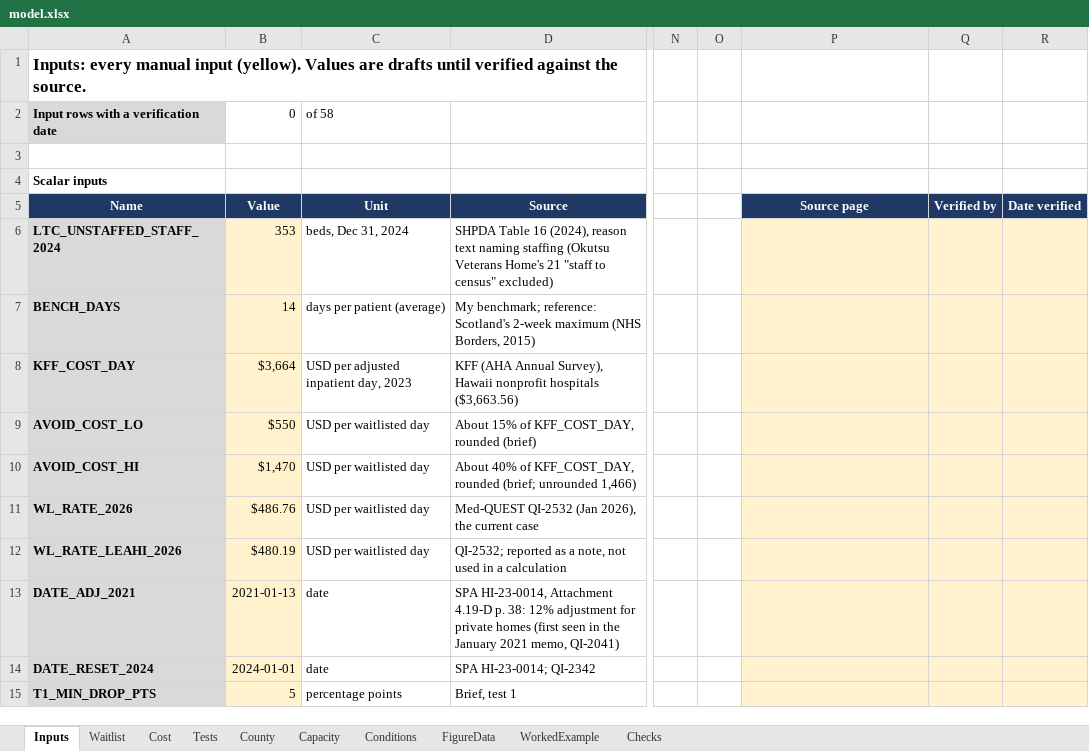
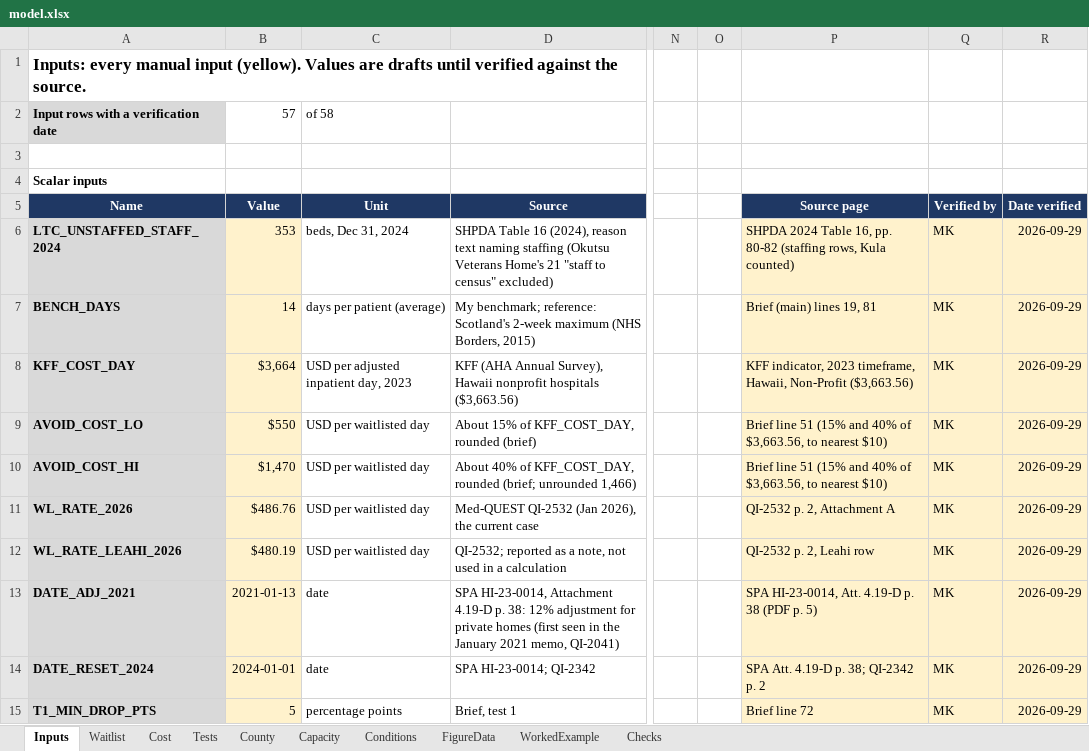
Before and after one commit to mkosasa/Micah-Kosasa, an Excel workbook: capabilities/economic-research/model.xlsx, sheet Inputs, drawn as a sheet; only a part is shown, gaps mark what is left out; values as stored, in another font and other column widths than the file's, no borders; the diff covers the shown part only; the diff names each change by its address in the sheet, - before the commit and + after, or states it on an @@ line.

```diff
--- a/capabilities/economic-research/model.xlsx (sheet Inputs)
+++ b/capabilities/economic-research/model.xlsx (sheet Inputs)
-B2 (Value): 0
+B2 (Value): 57
-P6 (Source page): (empty)
+P6 (Source page): SHPDA 2024 Table 16, pp. 80-82 (staffing rows, Kula counted)
-Q6:Q15 (Verified by): (empty)
+Q6:Q15 (Verified by): MK
-R6:R15 (Date verified): (empty)
+R6:R15 (Date verified): 2026-09-29
-P7 (Source page): (empty)
+P7 (Source page): Brief (main) lines 19, 81
-P8 (Source page): (empty)
+P8 (Source page): KFF indicator, 2023 timeframe, Hawaii, Non-Profit ($3,663.56)
-P9:P10 (Source page): (empty)
+P9:P10 (Source page): Brief line 51 (15% and 40% of $3,663.56, to nearest $10)
-P11 (Source page): (empty)
+P11 (Source page): QI-2532 p. 2, Attachment A
-P12 (Source page): (empty)
+P12 (Source page): QI-2532 p. 2, Leahi row
-P13 (Source page): (empty)
+P13 (Source page): SPA HI-23-0014, Att. 4.19-D p. 38 (PDF p. 5)
-P14 (Source page): (empty)
+P14 (Source page): SPA Att. 4.19-D p. 38; QI-2342 p. 2
-P15 (Source page): (empty)
+P15 (Source page): Brief line 72
```
Also changed, not shown: 143 edited cells elsewhere in this sheet, formulas that keep their value, 1 other file.
